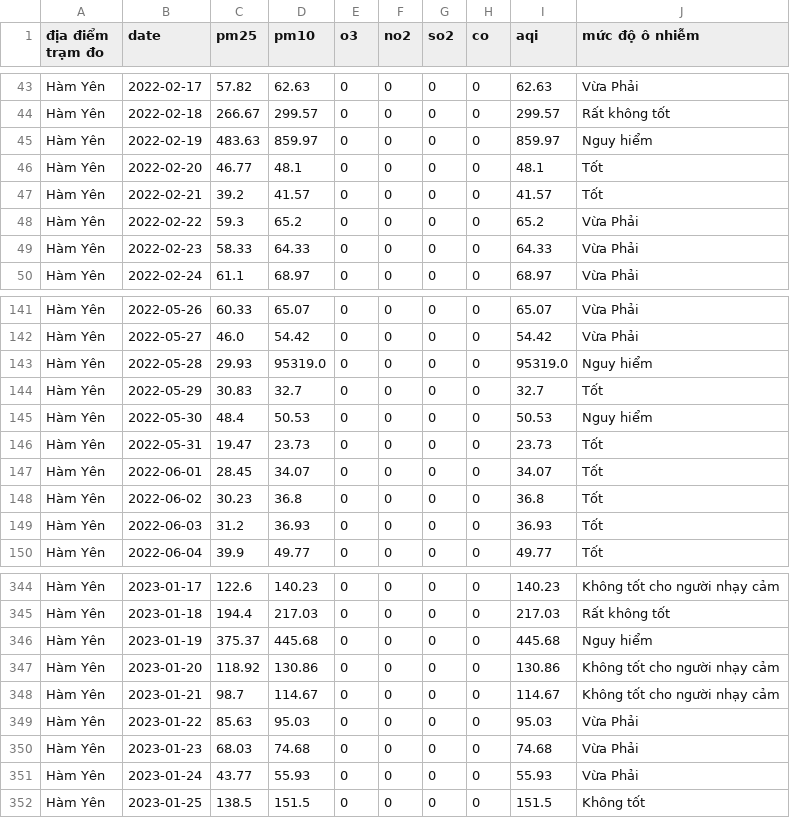
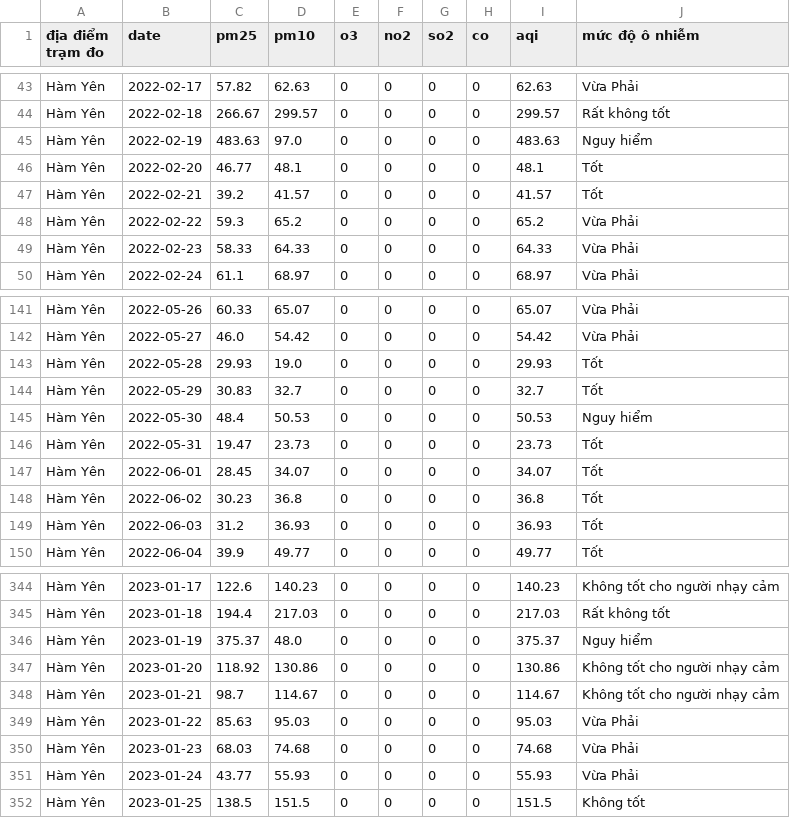
Before and after one commit to vannt263/air_quaility, a CSV file: data/tramdo/Hàm Yên - Tuyên Quang.csv, drawn as a sheet; only a part is shown, gaps mark what is left out.

```diff
--- a/data/tramdo/Hàm Yên - Tuyên Quang.csv
+++ b/data/tramdo/Hàm Yên - Tuyên Quang.csv
@@ -44,3 +44,3 @@ Hàm Yên,2022-02-17,57.82,62.63,0,0,0,0,62.63,Vừa Phải
 Hàm Yên,2022-02-18,266.67,299.57,0,0,0,0,299.57,Rất không tốt
-Hàm Yên,2022-02-19,483.63,859.97,0,0,0,0,859.97,Nguy hiểm
+Hàm Yên,2022-02-19,483.63,97.0,0,0,0,0,483.63,Nguy hiểm
 Hàm Yên,2022-02-20,46.77,48.1,0,0,0,0,48.1,Tốt
@@ -142,3 +142,3 @@ Hàm Yên,2022-05-26,60.33,65.07,0,0,0,0,65.07,Vừa Phải
 Hàm Yên,2022-05-27,46.0,54.42,0,0,0,0,54.42,Vừa Phải
-Hàm Yên,2022-05-28,29.93,95319.0,0,0,0,0,95319.0,Nguy hiểm
+Hàm Yên,2022-05-28,29.93,19.0,0,0,0,0,29.93,Tốt
 Hàm Yên,2022-05-29,30.83,32.7,0,0,0,0,32.7,Tốt
@@ -345,3 +345,3 @@ Hàm Yên,2023-01-17,122.6,140.23,0,0,0,0,140.23,Không tốt cho người nhạ
 Hàm Yên,2023-01-18,194.4,217.03,0,0,0,0,217.03,Rất không tốt
-Hàm Yên,2023-01-19,375.37,445.68,0,0,0,0,445.68,Nguy hiểm
+Hàm Yên,2023-01-19,375.37,48.0,0,0,0,0,375.37,Nguy hiểm
 Hàm Yên,2023-01-20,118.92,130.86,0,0,0,0,130.86,Không tốt cho người nhạy cảm
```
Also changed, not shown: data/tramdo/Bình Chánh - Hồ Chí Minh.csv, data/tramdo/Ngô Quyền - Hải Phòng.csv, 5 other files.
